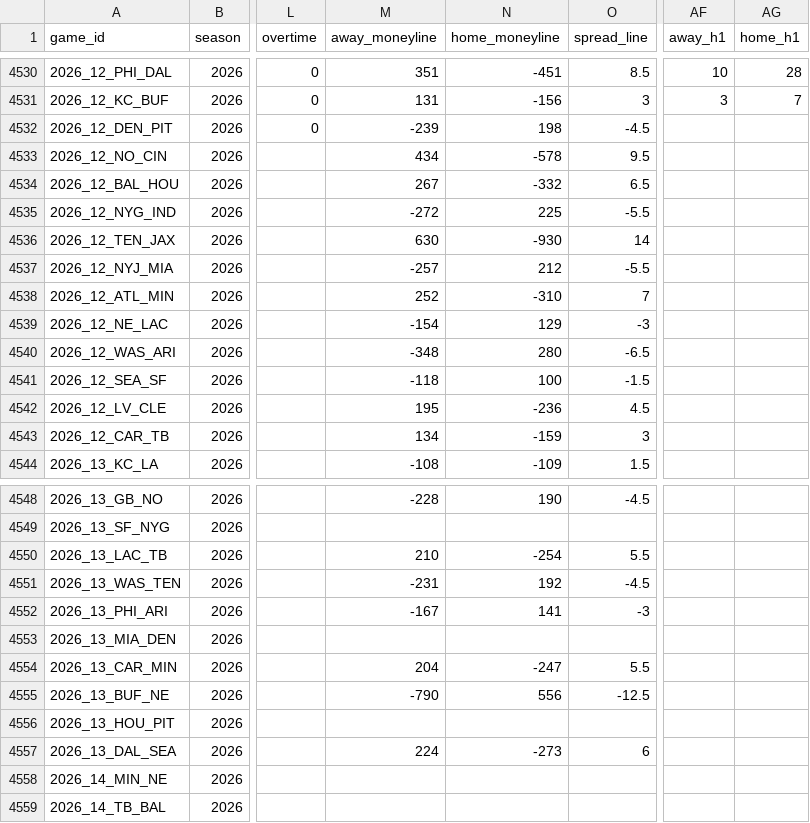
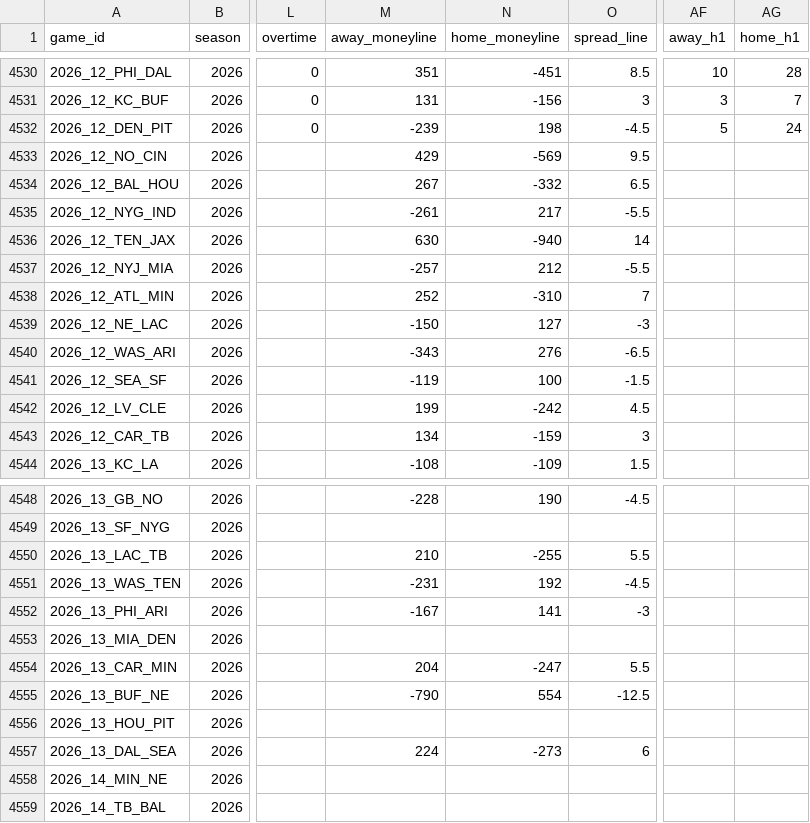
Before and after one commit to angel14-lab/simulador-nfl, a CSV file: datos/partidos.csv, drawn as a sheet; only a part is shown, gaps mark what is left out; the diff names each change by its address in the sheet, - before the commit and + after, or states it on an @@ line.

```diff
--- a/datos/partidos.csv
+++ b/datos/partidos.csv
-AF4532 (away_h1): (empty)
+AF4532 (away_h1): 5
-AG4532 (home_h1): (empty)
+AG4532 (home_h1): 24
-M4533 (away_moneyline): 434
+M4533 (away_moneyline): 429
-N4533 (home_moneyline): -578
+N4533 (home_moneyline): -569
-M4535 (away_moneyline): -272
+M4535 (away_moneyline): -261
-N4535 (home_moneyline): 225
+N4535 (home_moneyline): 217
-N4536 (home_moneyline): -930
+N4536 (home_moneyline): -940
-M4539 (away_moneyline): -154
+M4539 (away_moneyline): -150
-N4539 (home_moneyline): 129
+N4539 (home_moneyline): 127
-M4540 (away_moneyline): -348
+M4540 (away_moneyline): -343
-N4540 (home_moneyline): 280
+N4540 (home_moneyline): 276
-M4541 (away_moneyline): -118
+M4541 (away_moneyline): -119
-M4542 (away_moneyline): 195
+M4542 (away_moneyline): 199
-N4542 (home_moneyline): -236
+N4542 (home_moneyline): -242
-N4550 (home_moneyline): -254
+N4550 (home_moneyline): -255
-N4555 (home_moneyline): 556
+N4555 (home_moneyline): 554
```
Also changed, not shown: datos/mitades.csv, 3 other files.
